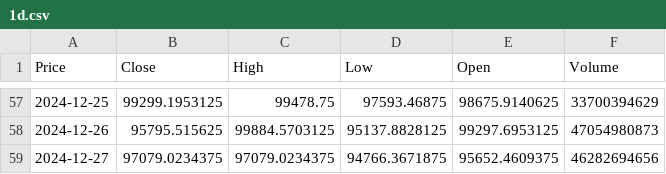
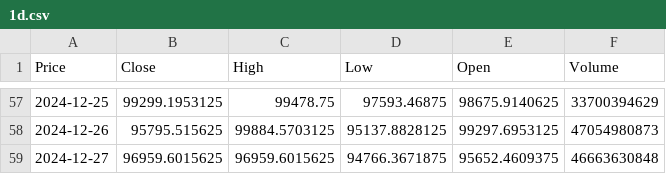
Before and after one commit to ShahabAthar25/ICT-Bazoka, a CSV file: data/BTC-USD/1d.csv, drawn as a sheet; only a part is shown, gaps mark what is left out; the diff names each change by its address in the sheet, - before the commit and + after, or states it on an @@ line.

```diff
--- a/data/BTC-USD/1d.csv
+++ b/data/BTC-USD/1d.csv
-B59 (Close): 97079.0234375
+B59 (Close): 96959.6015625
-C59 (High): 97079.0234375
+C59 (High): 96959.6015625
-F59 (Volume): 46282694656
+F59 (Volume): 46663630848
```
Also changed, not shown: data/BTC-USD/15m.csv, data/BTC-USD/1h.csv, 6 other files.
